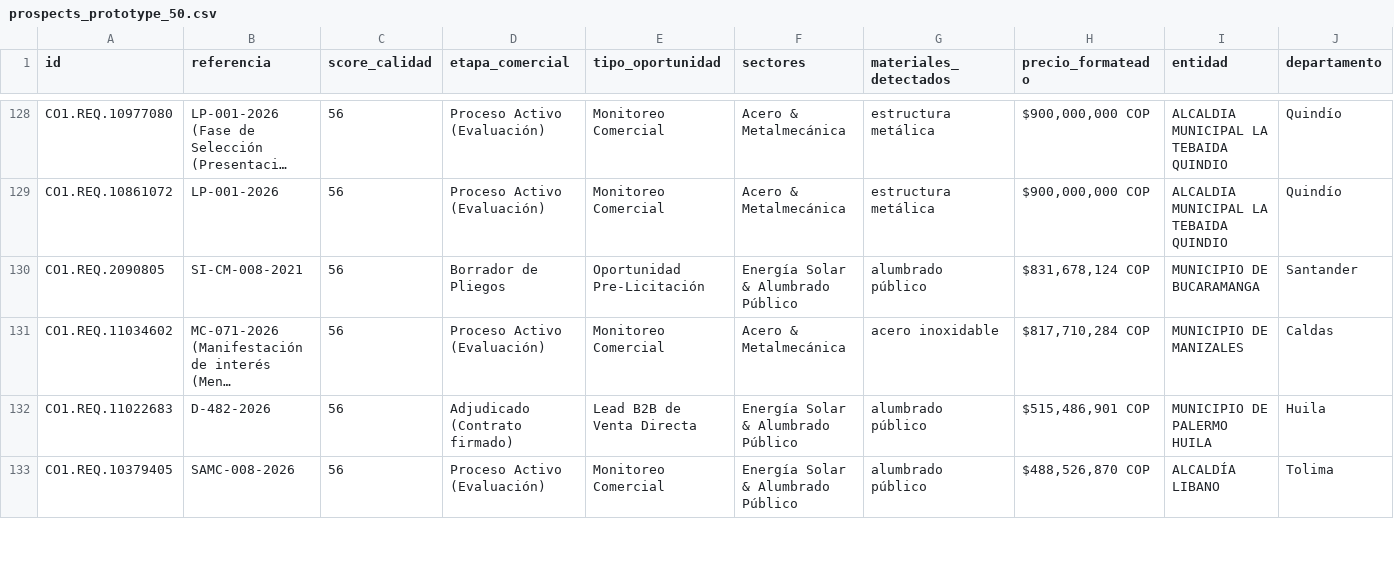
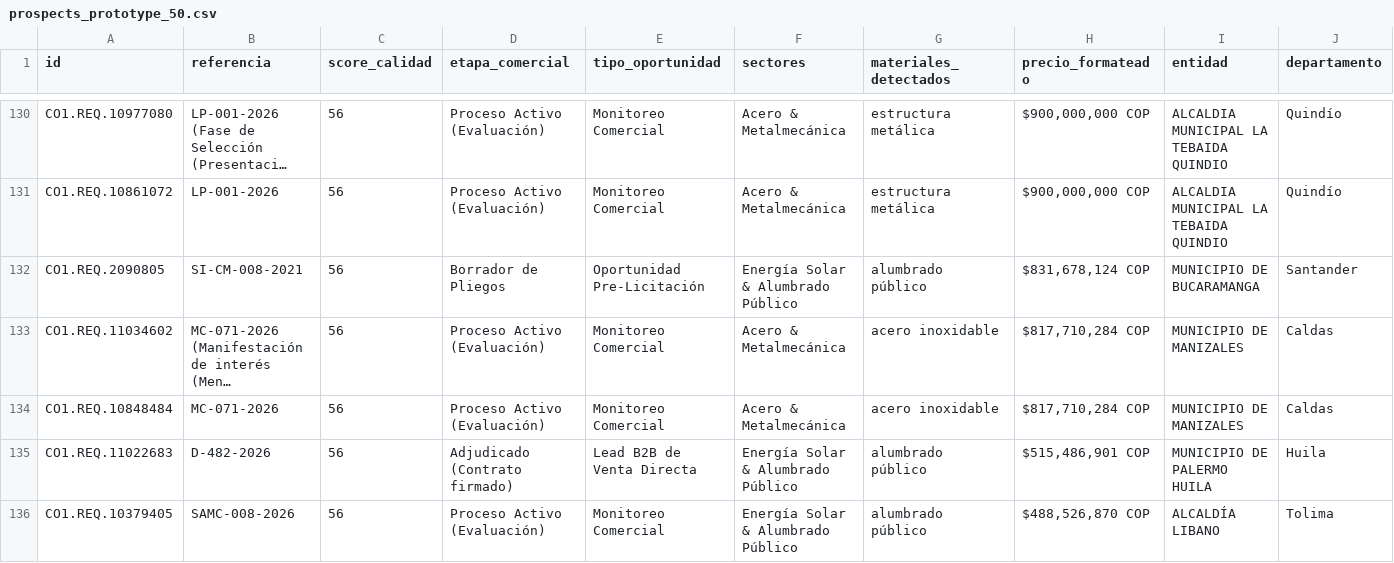
Before and after one commit to andres-solanor/secop-opportunities-engine, a CSV file: data/prospects_prototype_50.csv, drawn as a sheet; only a part is shown, gaps mark what is left out; long unchanged cells end in …; rows hold the shown columns only; the diff covers the shown part only; the diff names each change by its address in the sheet, - before the commit and + after, or states it on an @@ line.

```diff
--- a/data/prospects_prototype_50.csv
+++ b/data/prospects_prototype_50.csv
+row 134: CO1.REQ.10848484 | MC-071-2026 | 56 | Proceso Activo (Evaluación) | Monitoreo Comercial | Acero & Metalmecánica | acero inoxidable | $817,710,284 COP | MUNICIPIO DE MANIZALES | Caldas
```
Also changed, not shown: 4 added rows, 5 removed rows and 15 edited cells elsewhere in this file, 5 other files.
